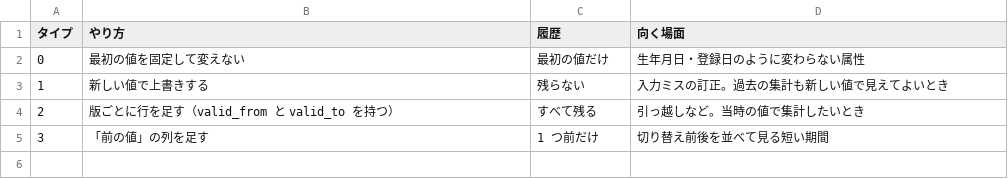
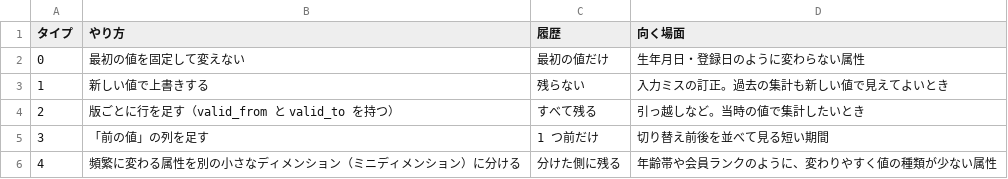
Before and after one commit to nebourocket/data-engineering-book, a CSV file: data/tables/b08-scd-types.csv, drawn as a sheet; the diff names each change by its address in the sheet, - before the commit and + after, or states it on an @@ line.

```diff
--- a/data/tables/b08-scd-types.csv
+++ b/data/tables/b08-scd-types.csv
+row 6: 4 | 頻繁に変わる属性を別の小さなディメンション（ミニディメンション）に分ける | 分けた側に残る | 年齢帯や会員ランクのように、変わりやすく値の種類が少ない属性
```
Also changed, not shown: 4 other files.
